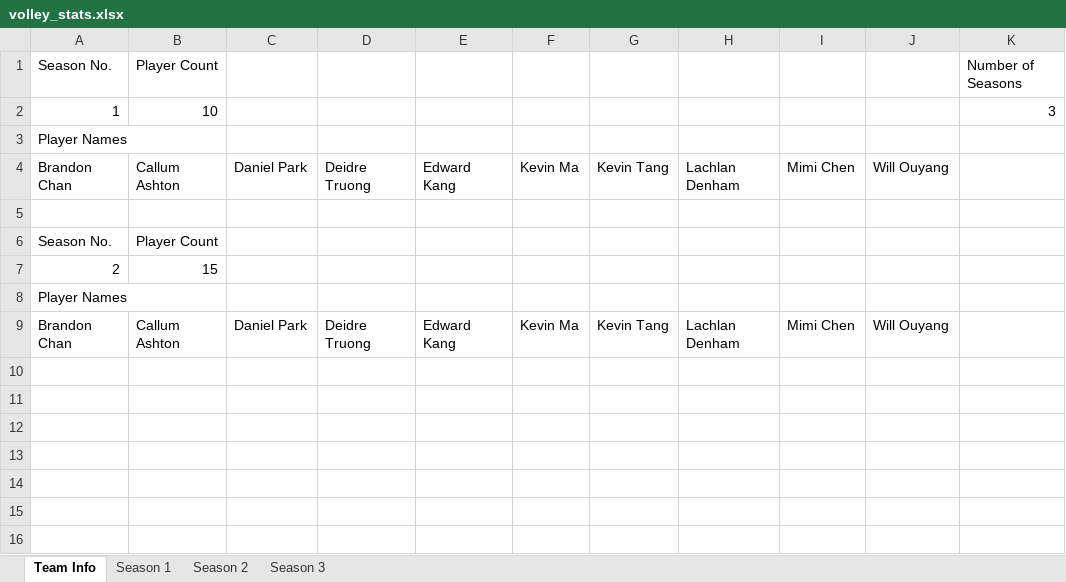
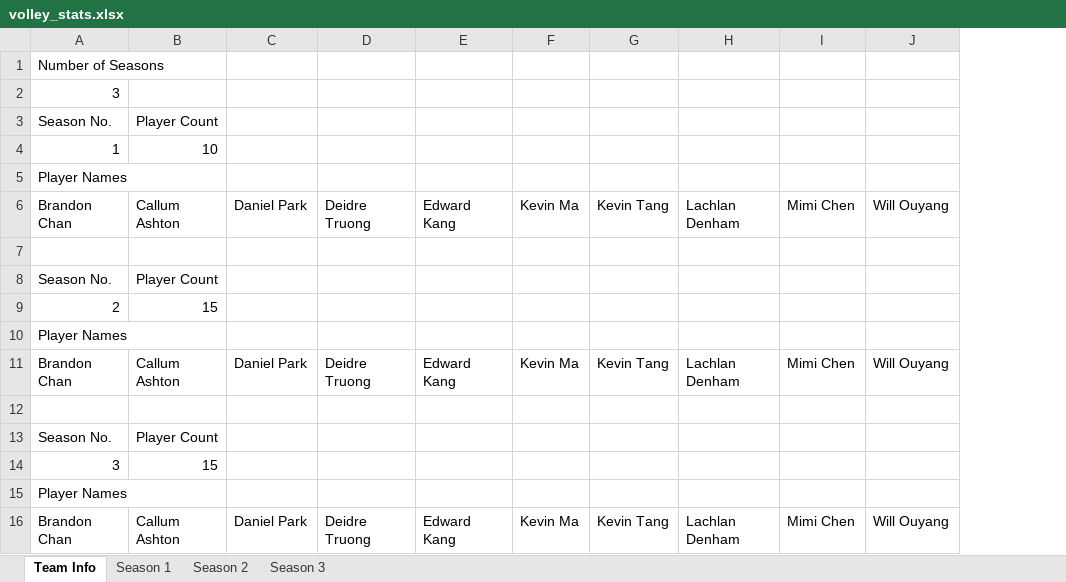
Before and after one commit to zxcv-zxcv-zxcv/volleyball-data-wrangling, an Excel workbook: data/volley_stats.xlsx, sheet Team Info, drawn as a sheet; values as stored, in another font and other column widths than the file's, no borders; removed rows and columns are numbered as before the commit, all else as after; the diff names each change by its address in the sheet, - before the commit and + after, or states it on an @@ line.

Commit message:
Enabled the ability to add new seasons to the dataset.

```diff
--- a/data/volley_stats.xlsx (sheet Team Info)
+++ b/data/volley_stats.xlsx (sheet Team Info)
-column K, rows 1-2: Number of Seasons | 3
+row 1: Number of Seasons
+row 2: 3
+row 12: (empty)
+row 13: Season No. | Player Count
+row 14: 3 | 15
+row 15: Player Names
+row 16: Brandon Chan | Callum Ashton | Daniel Park | Deidre Truong | Edward Kang | Kevin Ma | Kevin Tang | Lachlan Denham | Mimi Chen | Will Ouyang
```
Also changed, not shown: 2 other files.
